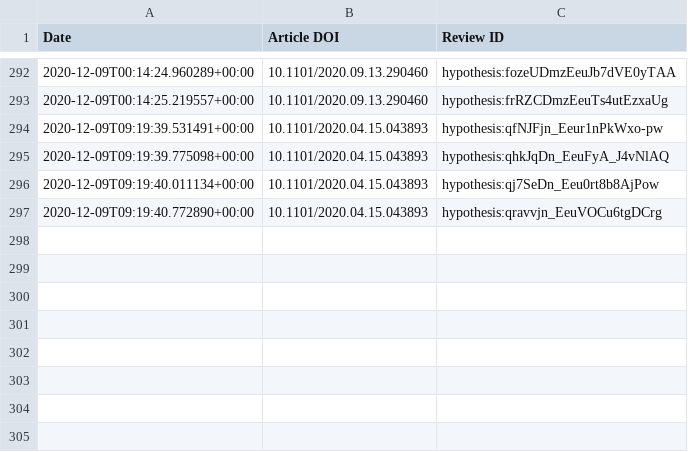
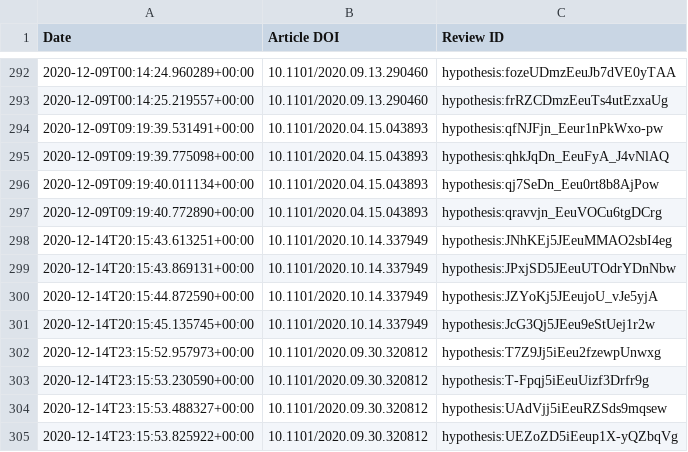
Before and after one commit to sciety/sciety, a CSV file: data/reviews/316db7d9-88cc-4c26-b386-f067e0f56334.csv, drawn as a sheet; only a part is shown, gaps mark what is left out.

Commit message:
Update event data

```diff
--- a/data/reviews/316db7d9-88cc-4c26-b386-f067e0f56334.csv
+++ b/data/reviews/316db7d9-88cc-4c26-b386-f067e0f56334.csv
@@ -297 +297,9 @@ Date,Article DOI,Review ID
 2020-12-09T09:19:40.772890+00:00,10.1101/2020.04.15.043893,hypothesis:qravvjn_EeuVOCu6tgDCrg
+2020-12-14T20:15:43.613251+00:00,10.1101/2020.10.14.337949,hypothesis:JNhKEj5JEeuMMAO2sbI4eg
+2020-12-14T20:15:43.869131+00:00,10.1101/2020.10.14.337949,hypothesis:JPxjSD5JEeuUTOdrYDnNbw
+2020-12-14T20:15:44.872590+00:00,10.1101/2020.10.14.337949,hypothesis:JZYoKj5JEeujoU_vJe5yjA
+2020-12-14T20:15:45.135745+00:00,10.1101/2020.10.14.337949,hypothesis:JcG3Qj5JEeu9eStUej1r2w
+2020-12-14T23:15:52.957973+00:00,10.1101/2020.09.30.320812,hypothesis:T7Z9Jj5iEeu2fzewpUnwxg
+2020-12-14T23:15:53.230590+00:00,10.1101/2020.09.30.320812,hypothesis:T-Fpqj5iEeuUizf3Drfr9g
+2020-12-14T23:15:53.488327+00:00,10.1101/2020.09.30.320812,hypothesis:UAdVjj5iEeuRZSds9mqsew
+2020-12-14T23:15:53.825922+00:00,10.1101/2020.09.30.320812,hypothesis:UEZoZD5iEeup1X-yQZbqVg
```
Also changed, not shown: data/endorsements/b560187e-f2fb-4ff9-a861-a204f3fc0fb0.csv, data/reviews/4eebcec9-a4bb-44e1-bde3-2ae11e65daaa.csv, 2 other files.
